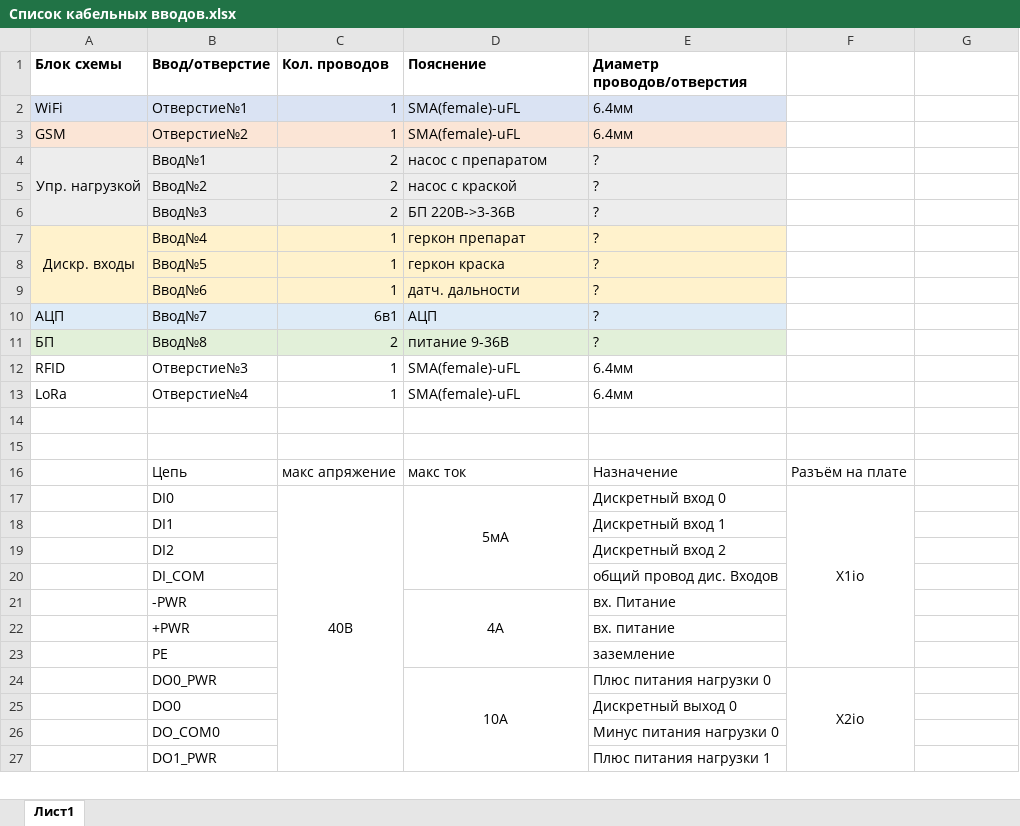
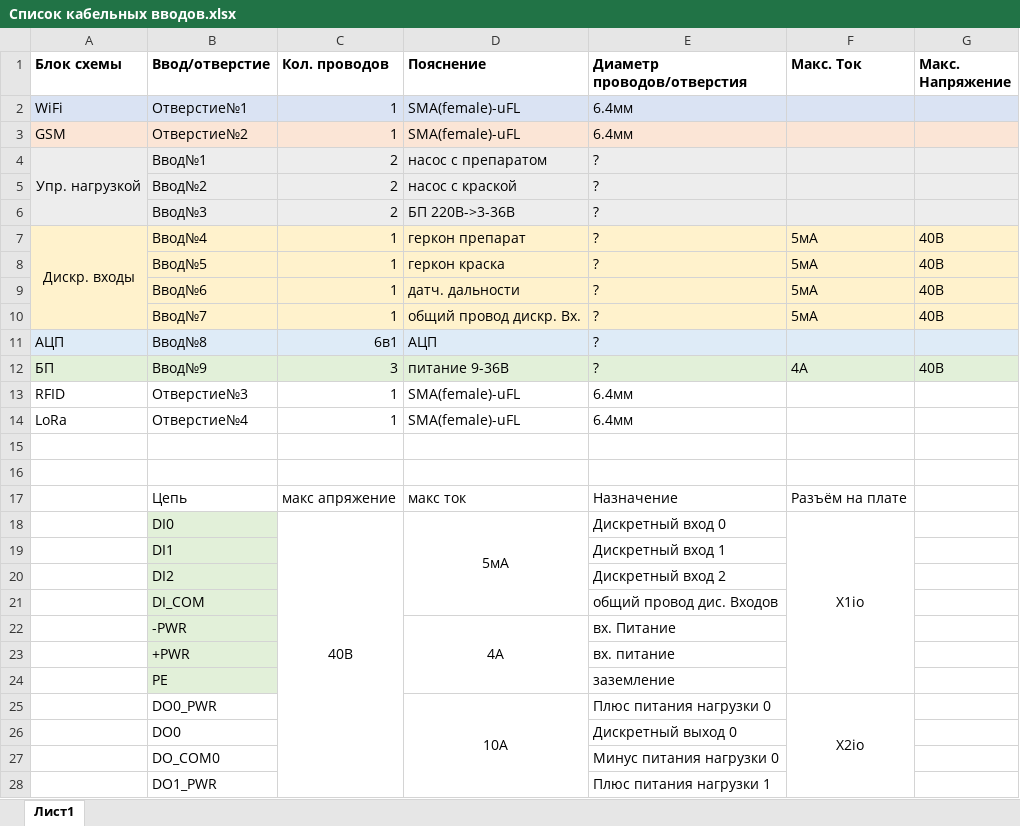
Before and after one commit to damirzhamalatdinov/Velvet, an Excel workbook: Docs/Список кабельных вводов.xlsx, sheet Лист1, drawn as a sheet; only a part is shown; values as stored, in another font and other column widths than the file's, no borders; removed rows and columns are numbered as before the commit, all else as after; the diff names each change by its address in the sheet, - before the commit and + after, or states it on an @@ line.

Commit message:
работа над кабелями

```diff
--- a/Docs/Список кабельных вводов.xlsx (sheet Лист1)
+++ b/Docs/Список кабельных вводов.xlsx (sheet Лист1)
-F1: (empty)
+F1: Макс. Ток
-G1: (empty)
+G1: Макс. Напряжение
-F2:G2 fill: none
+F2:G2 fill: #DAE3F3
-F3:G3 fill: none
+F3:G3 fill: #FBE5D6
-F4:G6 fill: none
+F4:G6 fill: #EDEDED
-A7:A9 merged
+A7:A10 merged
-F7:F10 (Макс. Ток): (empty)
+F7:F10 (Макс. Ток): 5мА
-F7:G10 fill: none
+F7:G10 fill: #FFF2CC
-G7:G10 (Макс. Напряжение): (empty)
+G7:G10 (Макс. Напряжение): 40В
-A10 (Блок схемы): АЦП
+A10 (Блок схемы): (empty)
-A10:E10 fill: #DEEBF7
+A10:E10 fill: #FFF2CC
-C10 (Кол. проводов): 6в1
+C10 (Кол. проводов): 1
-D10 (Пояснение): АЦП
+D10 (Пояснение): общий провод дискр. Вх.
-A11 (Блок схемы): БП
+A11 (Блок схемы): АЦП
-A11:E11 fill: #E2F0D9
+A11:E11 fill: #DEEBF7
-C11 (Кол. проводов): 2
+C11 (Кол. проводов): 6в1
-D11 (Пояснение): питание 9-36В
+D11 (Пояснение): АЦП
-F11:G11 fill: none
+F11:G11 fill: #DEEBF7
+row 12: БП | Ввод№9 | 3 | питание 9-36В | ? | 4А | 40В
-B18:B24 fill: none
+B18:B24 fill: #E2F0D9
```
